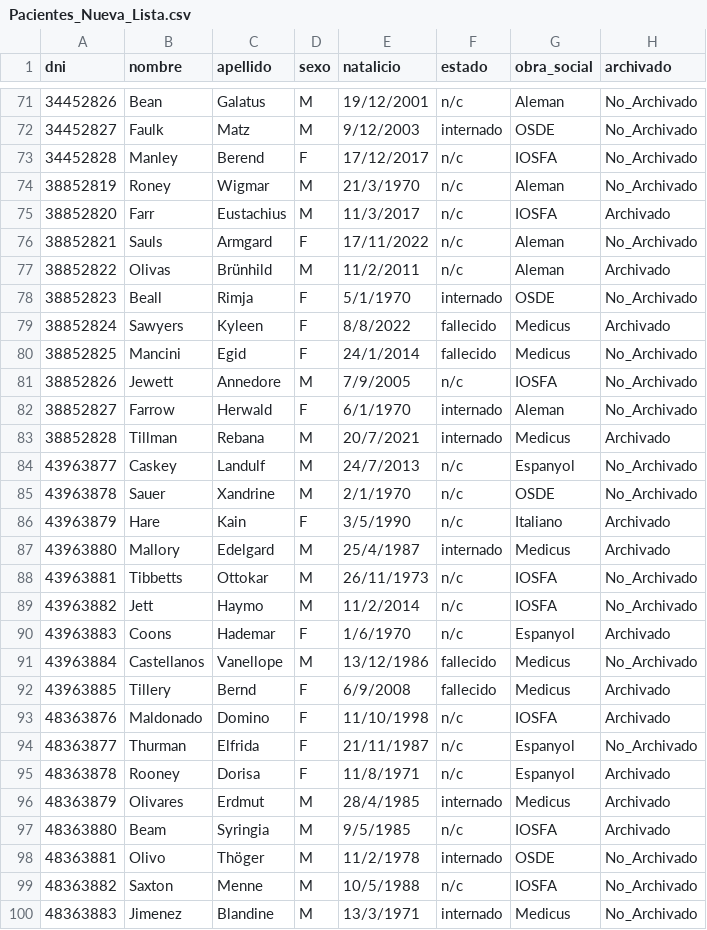
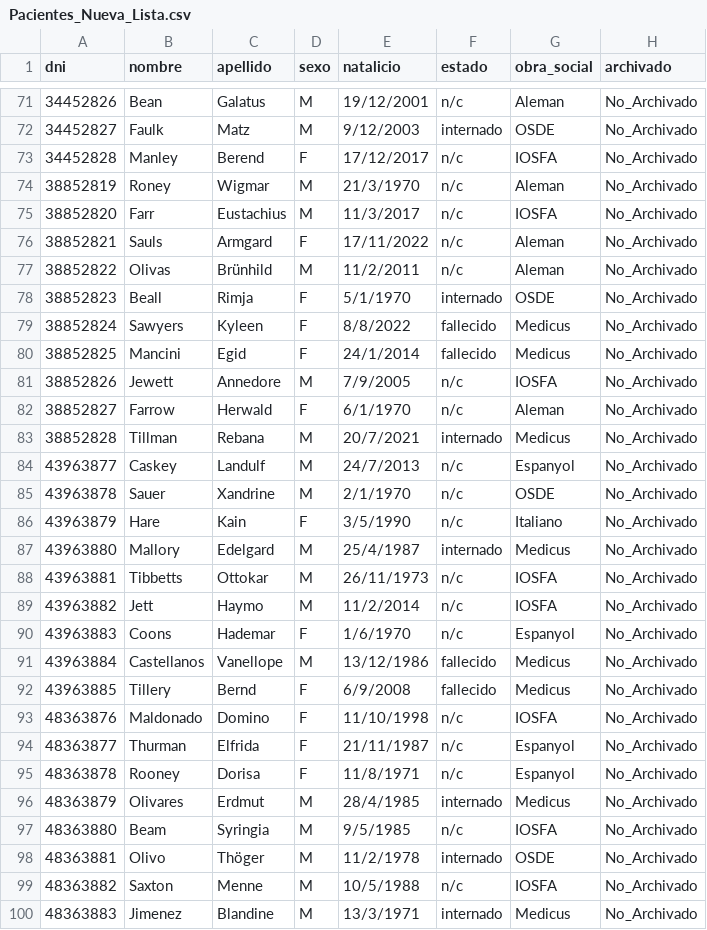
Before and after one commit to melxtear/probando-archivos-2, a CSV file: Debug/Pacientes_Nueva_Lista.csv, drawn as a sheet; only a part is shown, gaps mark what is left out; the diff covers the shown part only.

```diff
--- a/Debug/Pacientes_Nueva_Lista.csv
+++ b/Debug/Pacientes_Nueva_Lista.csv
@@ -74,25 +74,25 @@ dni , nombre , apellido , sexo , natalicio , estado , obra_social, archivado
 38852819 , Roney , Wigmar , M , 21/3/1970 , n/c , Aleman , No_Archivado
-38852820 , Farr , Eustachius , M , 11/3/2017 , n/c , IOSFA , Archivado
+38852820 , Farr , Eustachius , M , 11/3/2017 , n/c , IOSFA , No_Archivado
 38852821 , Sauls , Armgard , F , 17/11/2022 , n/c , Aleman , No_Archivado
-38852822 , Olivas , Brünhild , M , 11/2/2011 , n/c , Aleman , Archivado
+38852822 , Olivas , Brünhild , M , 11/2/2011 , n/c , Aleman , No_Archivado
 38852823 , Beall , Rimja , F , 5/1/1970 , internado , OSDE , No_Archivado
-38852824 , Sawyers , Kyleen , F , 8/8/2022 , fallecido , Medicus , Archivado
+38852824 , Sawyers , Kyleen , F , 8/8/2022 , fallecido , Medicus , No_Archivado
 38852825 , Mancini , Egid , F , 24/1/2014 , fallecido , Medicus , No_Archivado
 38852826 , Jewett , Annedore , M , 7/9/2005 , n/c , IOSFA , No_Archivado
-38852827 , Farrow , Herwald , F , 6/1/1970 , internado , Aleman , No_Archivado
-38852828 , Tillman , Rebana , M , 20/7/2021 , internado , Medicus , Archivado
+38852827 , Farrow , Herwald , F , 6/1/1970 , n/c , Aleman , No_Archivado
+38852828 , Tillman , Rebana , M , 20/7/2021 , internado , Medicus , No_Archivado
 43963877 , Caskey , Landulf , M , 24/7/2013 , n/c , Espanyol , No_Archivado
 43963878 , Sauer , Xandrine , M , 2/1/1970 , n/c , OSDE , No_Archivado
-43963879 , Hare , Kain , F , 3/5/1990 , n/c , Italiano , Archivado
-43963880 , Mallory , Edelgard , M , 25/4/1987 , internado , Medicus , Archivado
+43963879 , Hare , Kain , F , 3/5/1990 , n/c , Italiano , No_Archivado
+43963880 , Mallory , Edelgard , M , 25/4/1987 , internado , Medicus , No_Archivado
 43963881 , Tibbetts , Ottokar , M , 26/11/1973 , n/c , IOSFA , No_Archivado
 43963882 , Jett , Haymo , M , 11/2/2014 , n/c , IOSFA , No_Archivado
-43963883 , Coons , Hademar , F , 1/6/1970 , n/c , Espanyol , Archivado
+43963883 , Coons , Hademar , F , 1/6/1970 , n/c , Espanyol , No_Archivado
 43963884 , Castellanos , Vanellope , M , 13/12/1986 , fallecido , Medicus , No_Archivado
-43963885 , Tillery , Bernd , F , 6/9/2008 , fallecido , Medicus , Archivado
-48363876 , Maldonado , Domino , F , 11/10/1998 , n/c , IOSFA , Archivado
+43963885 , Tillery , Bernd , F , 6/9/2008 , fallecido , Medicus , No_Archivado
+48363876 , Maldonado , Domino , F , 11/10/1998 , n/c , IOSFA , No_Archivado
 48363877 , Thurman , Elfrida , F , 21/11/1987 , n/c , Espanyol , No_Archivado
-48363878 , Rooney , Dorisa , F , 11/8/1971 , n/c , Espanyol , Archivado
-48363879 , Olivares , Erdmut , M , 28/4/1985 , internado , Medicus , Archivado
-48363880 , Beam , Syringia , M , 9/5/1985 , n/c , IOSFA , Archivado
+48363878 , Rooney , Dorisa , F , 11/8/1971 , n/c , Espanyol , No_Archivado
+48363879 , Olivares , Erdmut , M , 28/4/1985 , internado , Medicus , No_Archivado
+48363880 , Beam , Syringia , M , 9/5/1985 , n/c , IOSFA , No_Archivado
 48363881 , Olivo , Thöger , M , 11/2/1978 , internado , OSDE , No_Archivado
```
Also changed, not shown: 15 edited cells elsewhere in this file, Debug/Consultas.csv, Debug/Pacientes_Archivados.csv, 10 other files.
